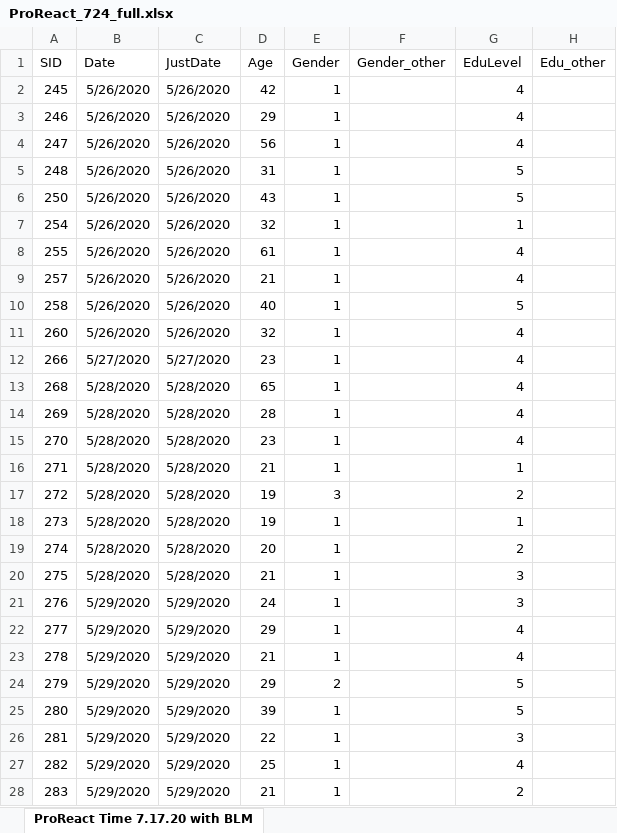
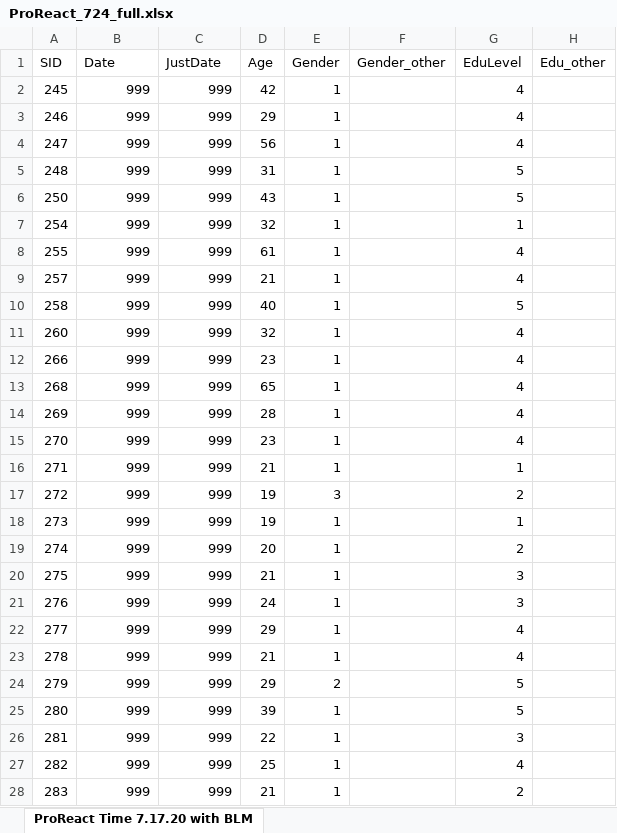
Before and after one commit to meknapp18/ProReact, an Excel workbook: ProReact_724_full.xlsx, sheet ProReact Time 7.17.20 with BLM, drawn as a sheet; only a part is shown; values as stored, in another font and other column widths than the file's, no borders; the diff covers the shown part only; the diff names each change by its address in the sheet, - before the commit and + after, or states it on an @@ line.

```diff
--- a/ProReact_724_full.xlsx (sheet ProReact Time 7.17.20 with BLM)
+++ b/ProReact_724_full.xlsx (sheet ProReact Time 7.17.20 with BLM)
-B2:B11 (Date): 5/26/2020
+B2:B11 (Date): 999
-C2:C11 (JustDate): 5/26/2020
+C2:C11 (JustDate): 999
-B12 (Date): 5/27/2020
+B12 (Date): 999
-C12 (JustDate): 5/27/2020
+C12 (JustDate): 999
-B13:B20 (Date): 5/28/2020
+B13:B20 (Date): 999
-C13:C20 (JustDate): 5/28/2020
+C13:C20 (JustDate): 999
-B21:B28 (Date): 5/29/2020
+B21:B28 (Date): 999
-C21:C28 (JustDate): 5/29/2020
+C21:C28 (JustDate): 999
```
Also changed, not shown: 718 edited cells elsewhere in this sheet, ProReact_724_New_check.xlsx.
